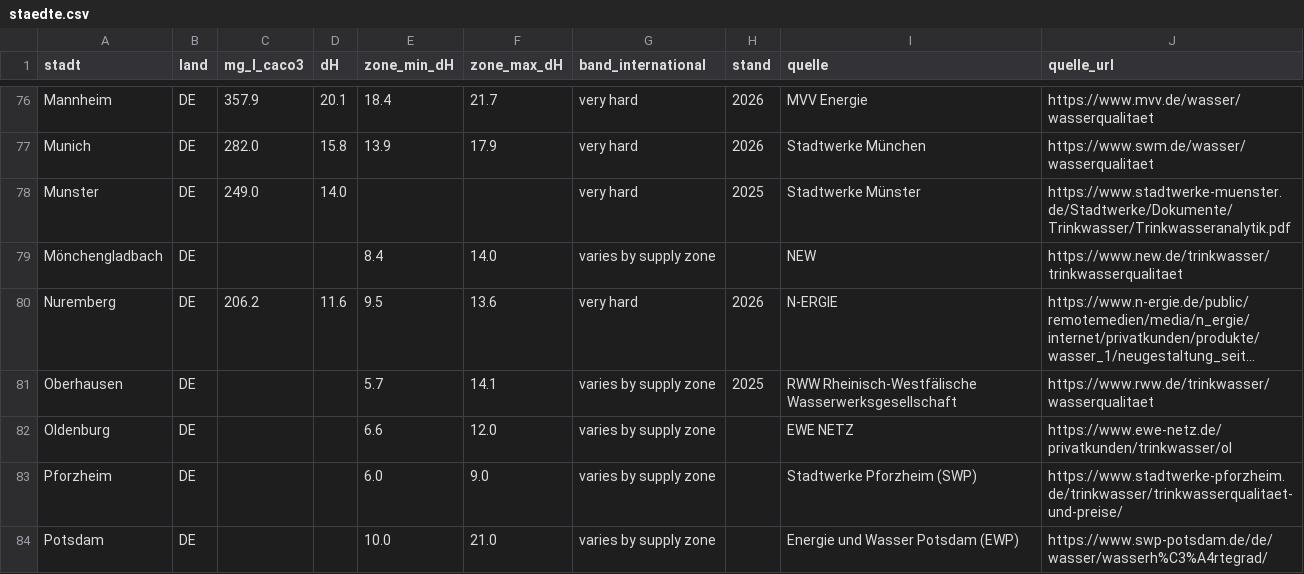
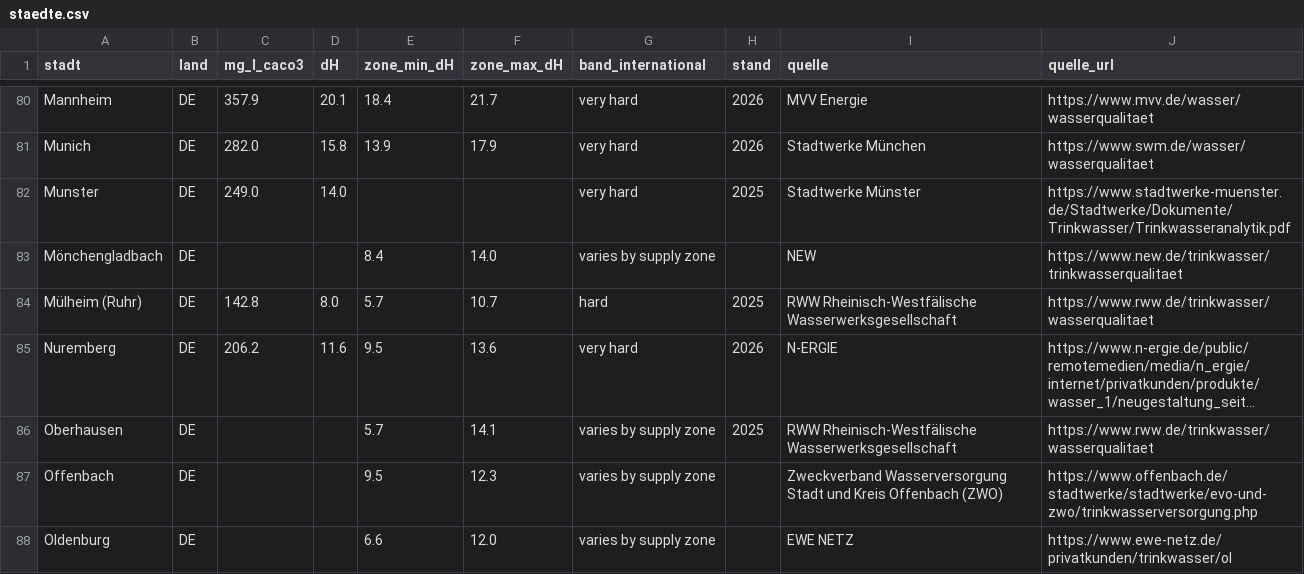
Before and after one commit to mayrsascha/wasserhaerte-daten, a CSV file: staedte.csv, drawn as a sheet; only a part is shown, gaps mark what is left out; the shorter side is filled out with more unchanged rows; long unchanged cells end in …; the diff covers the shown part only; the diff names each change by its address in the sheet, - before the commit and + after, or states it on an @@ line.

```diff
--- a/staedte.csv
+++ b/staedte.csv
+row 84: Mülheim (Ruhr) | DE | 142.8 | 8.0 | 5.7 | 10.7 | hard | 2025 | RWW Rheinisch-Westfälische Wasserwerksgesellschaft | https://www.rww.de/trinkwasser/wasserqualitaet
+row 87: Offenbach | DE |  |  | 9.5 | 12.3 | varies by supply zone |  | Zweckverband Wasserversorgung Stadt und Kreis Offenbach (ZWO) | https://www.offenbach.de/stadtwerke/stadtwerke/evo-und-zwo/trinkwasserversorgung.php
```
Also changed, not shown: 7 added rows elsewhere in this file, 2 other files.
